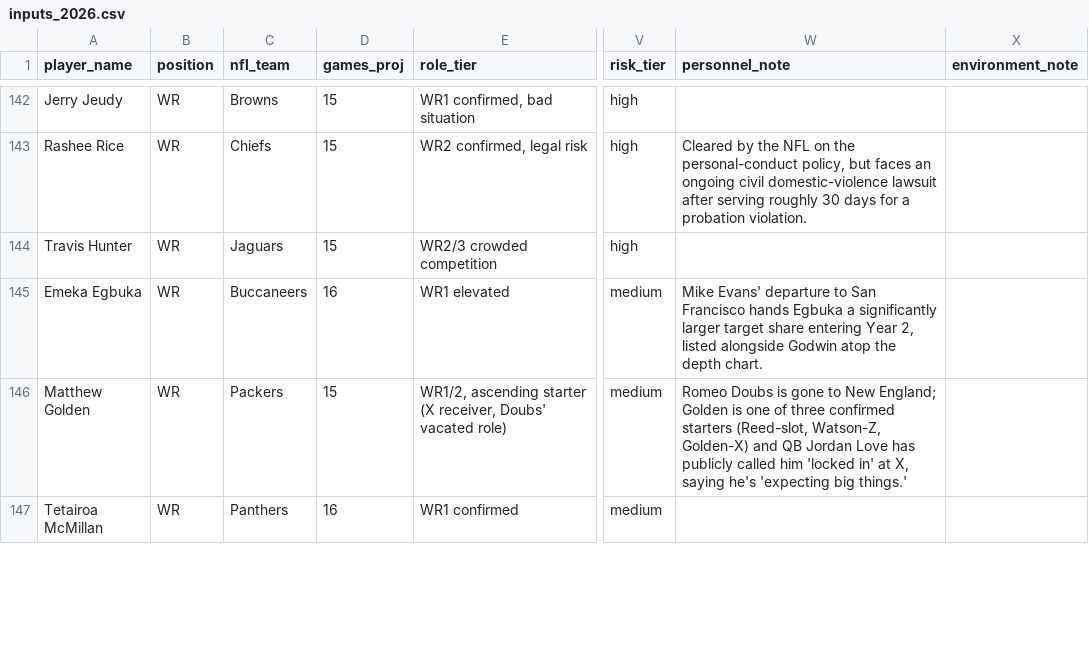
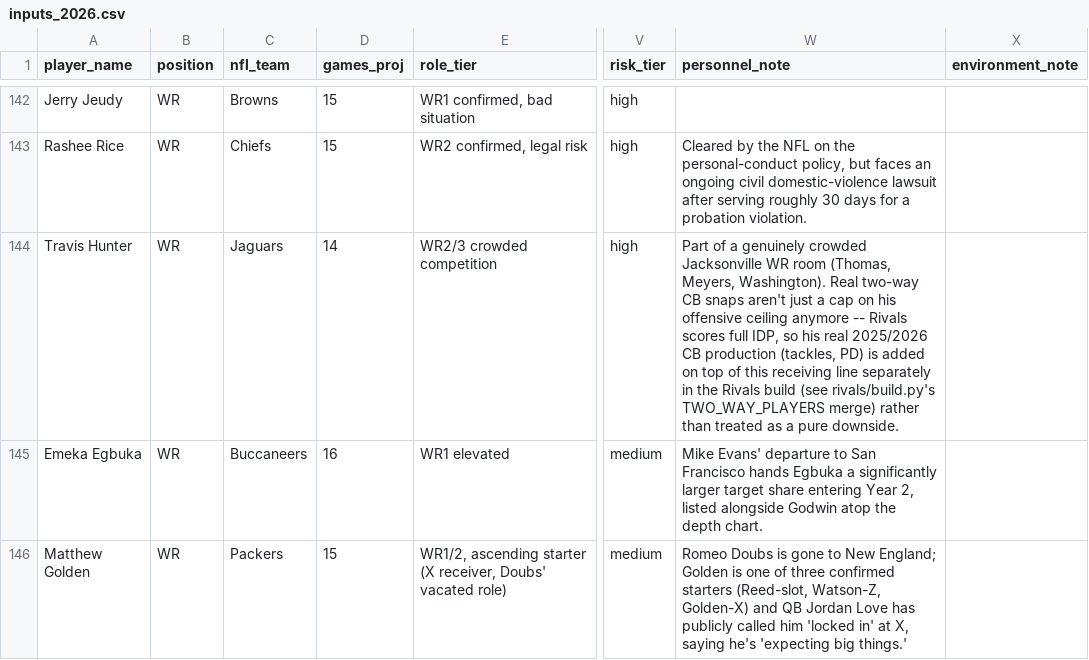
Before and after one commit to jsimone123189-cmd/Fantasy-football-auction, a CSV file: data/projections/inputs_2026.csv, drawn as a sheet; only a part is shown, gaps mark what is left out; the shorter side is filled out with more unchanged rows; the diff names each change by its address in the sheet, - before the commit and + after, or states it on an @@ line.

```diff
--- a/data/projections/inputs_2026.csv
+++ b/data/projections/inputs_2026.csv
-D144 (games_proj): 15
+D144 (games_proj): 14
-W144 (personnel_note): (empty)
+W144 (personnel_note): Part of a genuinely crowded Jacksonville WR room (Thomas, Meyers, Washington). Real two-way CB snaps aren't just a cap on his offensive ceiling anymore -- Rivals scores full IDP, so his real 2025/2026 CB production (tackles, PD) is added on top of this receiving line separately in the Rivals build (see rivals/build.py's TWO_WAY_PLAYERS merge) rather than treated as a pure downside.
```
Also changed, not shown: data/projections/2026.csv, data/research/idp_db_2026.csv, 7 other files.
